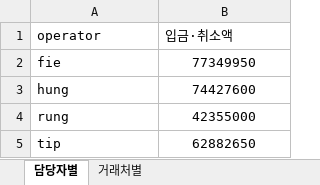
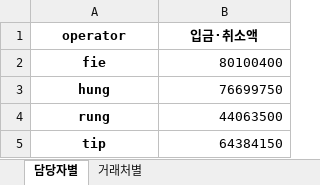
Before and after one commit to joosun7227/joosun, an Excel workbook: dalrat/달랏마트 코드/정산 관련 코드/4월/amounts_summary.xlsx, sheet 담당자별, drawn as a sheet; values as stored, in another font and other column widths than the file's, no borders; charts and pictures not drawn; the diff names each change by its address in the sheet, - before the commit and + after, or states it on an @@ line.

```diff
--- a/dalrat/달랏마트 코드/정산 관련 코드/4월/amounts_summary.xlsx (sheet 담당자별)
+++ b/dalrat/달랏마트 코드/정산 관련 코드/4월/amounts_summary.xlsx (sheet 담당자별)
@@ A1:B1 bold: off → on, alignment: left → center @@
@@ A2:A5 bold: off → on, alignment: left → center @@
-B2 (입금·취소액): 77349950
+B2 (입금·취소액): 80100400
-B2:B5 alignment: center
+B2:B5 alignment: right
-B3 (입금·취소액): 74427600
+B3 (입금·취소액): 76699750
-B4 (입금·취소액): 42355000
+B4 (입금·취소액): 44063500
-B5 (입금·취소액): 62882650
+B5 (입금·취소액): 64384150
```
Also changed, not shown: sheet 거래처별, charts or pictures, 17 other files.
